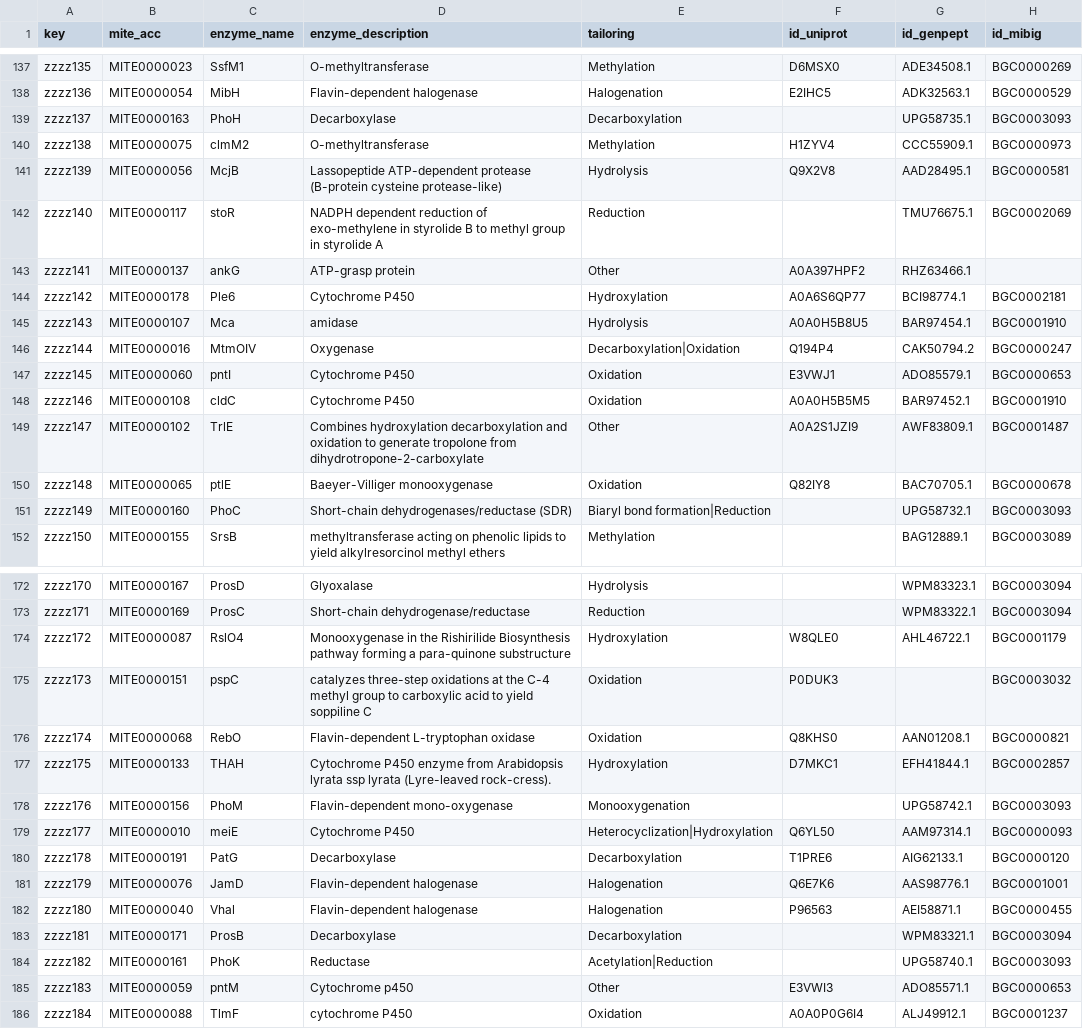
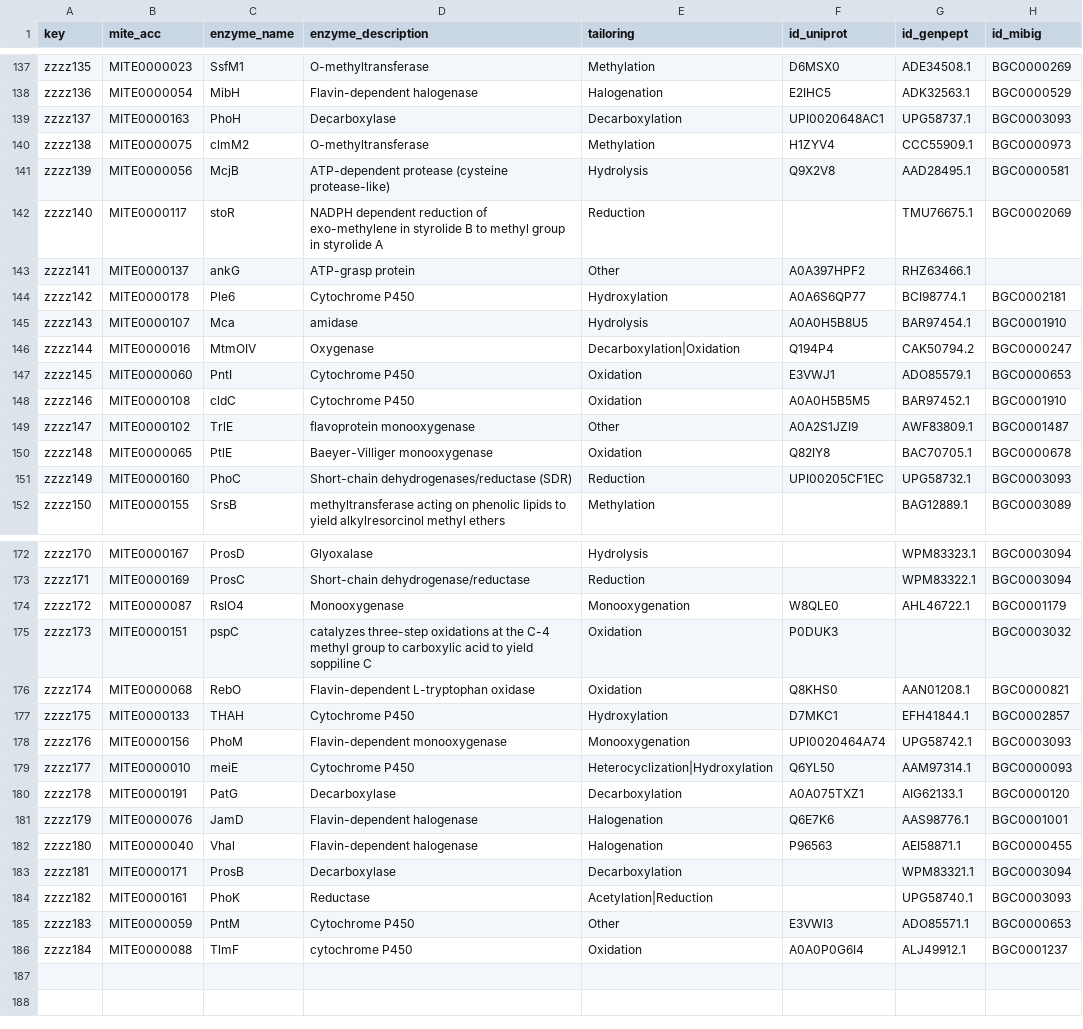
Before and after one commit to mite-standard/mite_data, a CSV file: mite_data/metadata/metadata_efi_est.csv, drawn as a sheet; only a part is shown, gaps mark what is left out; the diff covers the shown part only.

```diff
--- a/mite_data/metadata/metadata_efi_est.csv
+++ b/mite_data/metadata/metadata_efi_est.csv
@@ -138,5 +138,5 @@ zzzz135,MITE0000023,SsfM1,O-methyltransferase,Methylation,D6MSX0,ADE34508.1,BGC0
 zzzz136,MITE0000054,MibH,Flavin-dependent halogenase,Halogenation,E2IHC5,ADK32563.1,BGC0000529
-zzzz137,MITE0000163,PhoH,Decarboxylase,Decarboxylation,,UPG58735.1,BGC0003093
+zzzz137,MITE0000163,PhoH,Decarboxylase,Decarboxylation,UPI0020648AC1,UPG58737.1,BGC0003093
 zzzz138,MITE0000075,clmM2,O-methyltransferase,Methylation,H1ZYV4,CCC55909.1,BGC0000973
-zzzz139,MITE0000056,McjB,Lassopeptide ATP-dependent protease (B-protein cysteine protease-like),Hydrolysis,Q9X2V8,AAD28495.1,BGC0000581
+zzzz139,MITE0000056,McjB,ATP-dependent protease (cysteine protease-like),Hydrolysis,Q9X2V8,AAD28495.1,BGC0000581
 zzzz140,MITE0000117,stoR,NADPH dependent reduction of exo-methylene in styrolide B to methyl group in styrolide A,Reduction,,TMU76675.1,BGC0002069
@@ -146,7 +146,7 @@ zzzz143,MITE0000107,Mca,amidase,Hydrolysis,A0A0H5B8U5,BAR97454.1,BGC0001910
 zzzz144,MITE0000016,MtmOIV,Oxygenase,Decarboxylation|Oxidation,Q194P4,CAK50794.2,BGC0000247
-zzzz145,MITE0000060,pntI,Cytochrome P450,Oxidation,E3VWJ1,ADO85579.1,BGC0000653
+zzzz145,MITE0000060,PntI,Cytochrome P450,Oxidation,E3VWJ1,ADO85579.1,BGC0000653
 zzzz146,MITE0000108,cldC,Cytochrome P450,Oxidation,A0A0H5B5M5,BAR97452.1,BGC0001910
-zzzz147,MITE0000102,TrlE,Combines hydroxylation decarboxylation and oxidation to generate tropolone from dihydrotropone-2-carboxylate,Other,A0A2S1JZI9,AWF83809.1,BGC0001487
-zzzz148,MITE0000065,ptlE,Baeyer-Villiger monooxygenase,Oxidation,Q82IY8,BAC70705.1,BGC0000678
-zzzz149,MITE0000160,PhoC,Short-chain dehydrogenases/reductase (SDR),Biaryl bond formation|Reduction,,UPG58732.1,BGC0003093
+zzzz147,MITE0000102,TrlE,flavoprotein monooxygenase,Other,A0A2S1JZI9,AWF83809.1,BGC0001487
+zzzz148,MITE0000065,PtlE,Baeyer-Villiger monooxygenase,Oxidation,Q82IY8,BAC70705.1,BGC0000678
+zzzz149,MITE0000160,PhoC,Short-chain dehydrogenases/reductase (SDR),Reduction,UPI00205CF1EC,UPG58732.1,BGC0003093
 zzzz150,MITE0000155,SrsB,methyltransferase acting on phenolic lipids to yield alkylresorcinol methyl ethers,Methylation,,BAG12889.1,BGC0003089
@@ -173,9 +173,9 @@ zzzz170,MITE0000167,ProsD,Glyoxalase,Hydrolysis,,WPM83323.1,BGC0003094
 zzzz171,MITE0000169,ProsC,Short-chain dehydrogenase/reductase,Reduction,,WPM83322.1,BGC0003094
-zzzz172,MITE0000087,RslO4,Monooxygenase in the Rishirilide Biosynthesis pathway forming a para-quinone substructure,Hydroxylation,W8QLE0,AHL46722.1,BGC0001179
+zzzz172,MITE0000087,RslO4,Monooxygenase,Monooxygenation,W8QLE0,AHL46722.1,BGC0001179
 zzzz173,MITE0000151,pspC,catalyzes three-step oxidations at the C-4 methyl group to carboxylic acid to yield soppiline C,Oxidation,P0DUK3,,BGC0003032
 zzzz174,MITE0000068,RebO,Flavin-dependent L-tryptophan oxidase,Oxidation,Q8KHS0,AAN01208.1,BGC0000821
-zzzz175,MITE0000133,THAH,Cytochrome P450 enzyme from Arabidopsis lyrata ssp lyrata (Lyre-leaved rock-cress).,Hydroxylation,D7MKC1,EFH41844.1,BGC0002857
-zzzz176,MITE0000156,PhoM,Flavin-dependent mono-oxygenase,Monooxygenation,,UPG58742.1,BGC0003093
+zzzz175,MITE0000133,THAH,Cytochrome P450,Hydroxylation,D7MKC1,EFH41844.1,BGC0002857
+zzzz176,MITE0000156,PhoM,Flavin-dependent monooxygenase,Monooxygenation,UPI0020464A74,UPG58742.1,BGC0003093
 zzzz177,MITE0000010,meiE,Cytochrome P450,Heterocyclization|Hydroxylation,Q6YL50,AAM97314.1,BGC0000093
-zzzz178,MITE0000191,PatG,Decarboxylase,Decarboxylation,T1PRE6,AIG62133.1,BGC0000120
+zzzz178,MITE0000191,PatG,Decarboxylase,Decarboxylation,A0A075TXZ1,AIG62133.1,BGC0000120
 zzzz179,MITE0000076,JamD,Flavin-dependent halogenase,Halogenation,Q6E7K6,AAS98776.1,BGC0001001
@@ -184,3 +184,3 @@ zzzz181,MITE0000171,ProsB,Decarboxylase,Decarboxylation,,WPM83321.1,BGC0003094
 zzzz182,MITE0000161,PhoK,Reductase,Acetylation|Reduction,,UPG58740.1,BGC0003093
-zzzz183,MITE0000059,pntM,Cytochrome p450,Other,E3VWI3,ADO85571.1,BGC0000653
+zzzz183,MITE0000059,PntM,Cytochrome P450,Other,E3VWI3,ADO85571.1,BGC0000653
 zzzz184,MITE0000088,TlmF,cytochrome P450,Oxidation,A0A0P0G6I4,ALJ49912.1,BGC0001237
```
Also changed, not shown: 16 edited cells elsewhere in this file, 21 other files.
